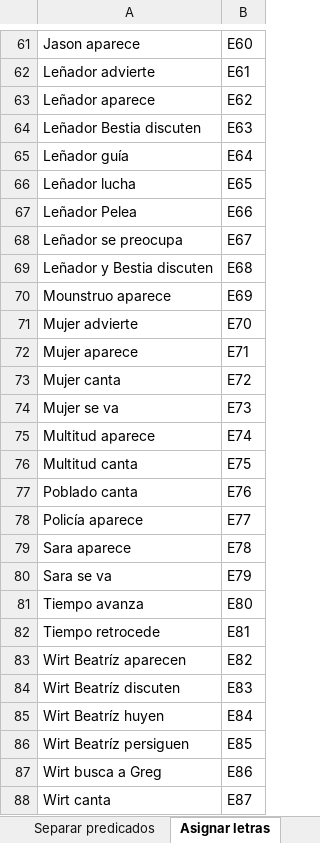
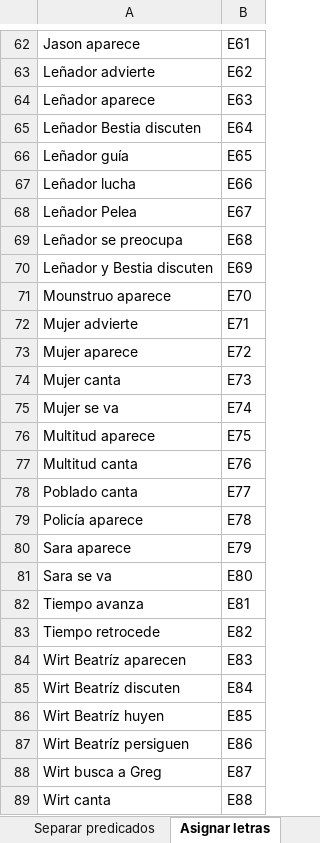
Before and after one commit to RanferyPeregrina/Semestre-EneJun2026, an Excel workbook: Minería de datos/Práctica 7/Secuencias/Secuencias.xlsx, sheet Asignar letras, drawn as a sheet; only a part is shown, gaps mark what is left out; values as stored, in another font and other column widths than the file's, no borders; addresses are those after the commit; the diff covers the shown part only; the diff names each change by its address in the sheet, - before the commit and + after, or states it on an @@ line.

```diff
--- a/Minería de datos/Práctica 7/Secuencias/Secuencias.xlsx (sheet Asignar letras)
+++ b/Minería de datos/Práctica 7/Secuencias/Secuencias.xlsx (sheet Asignar letras)
-B62: E60
+B62: E61
-B63: E61
+B63: E62
-B64: E62
+B64: E63
-B65: E63
+B65: E64
-B66: E64
+B66: E65
-B67: E65
+B67: E66
-B68: E66
+B68: E67
-B69: E67
+B69: E68
-B70: E68
+B70: E69
-B71: E69
+B71: E70
-B72: E70
+B72: E71
-B73: E71
+B73: E72
-B74: E72
+B74: E73
-B75: E73
+B75: E74
-B76: E74
+B76: E75
-B77: E75
+B77: E76
-B78: E76
+B78: E77
-B79: E77
+B79: E78
-B80: E78
+B80: E79
-B81: E79
+B81: E80
-B82: E80
+B82: E81
-B83: E81
+B83: E82
-B84: E82
+B84: E83
-B85: E83
+B85: E84
-B86: E84
+B86: E85
-B87: E85
+B87: E86
-B88: E86
+B88: E87
-B89: E87
+B89: E88
```
Also changed, not shown: 1 added row and 67 edited cells elsewhere in this sheet, sheet Todo, sheet DatosV, other sheet tabs, formulas that keep their value, Minería de datos/Práctica 5/ca_cest_brandi_carlile (Editable).xlsx, 3 other files.
